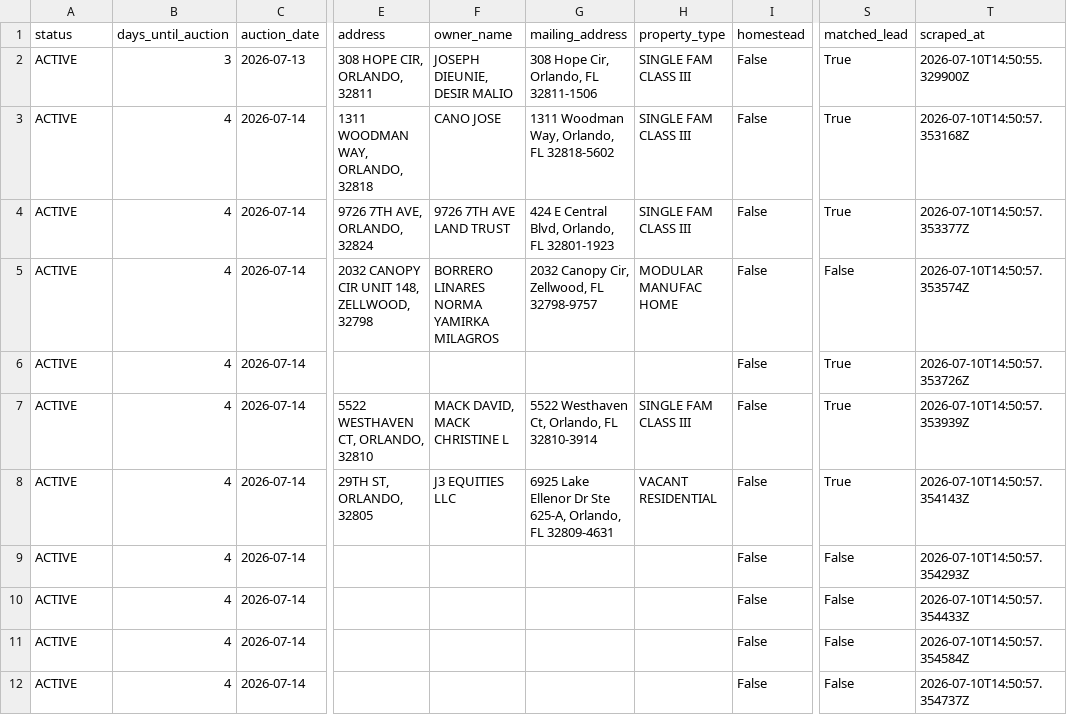
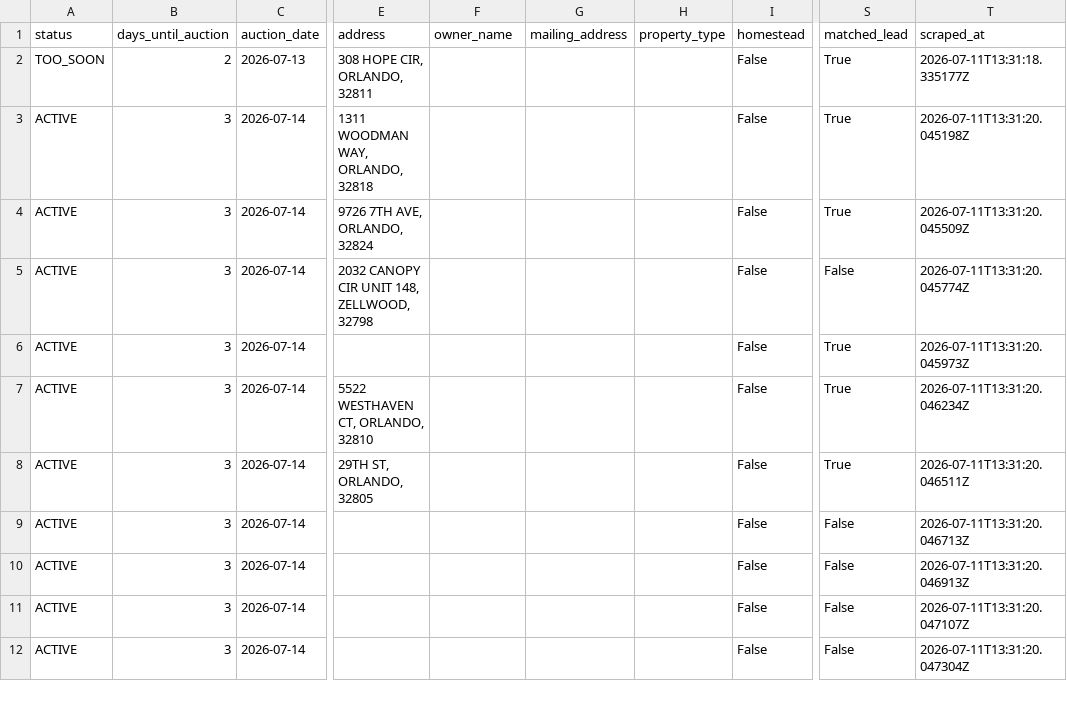
Before and after one commit to bigbuckoffers/OrangeCounty_Intel, a CSV file: data/foreclosures.csv, drawn as a sheet; only a part is shown, gaps mark what is left out; the diff covers the shown part only; the diff names each change by its address in the sheet, - before the commit and + after, or states it on an @@ line.

```diff
--- a/data/foreclosures.csv
+++ b/data/foreclosures.csv
-A2 (status): ACTIVE
+A2 (status): TOO_SOON
-B2 (days_until_auction): 3
+B2 (days_until_auction): 2
-F2 (owner_name): JOSEPH DIEUNIE, DESIR MALIO
+F2 (owner_name): (empty)
-G2 (mailing_address): 308 Hope Cir, Orlando, FL 32811-1506
+G2 (mailing_address): (empty)
-H2:H4 (property_type): SINGLE FAM CLASS III
+H2:H4 (property_type): (empty)
-T2 (scraped_at): 2026-07-10T14:50:55.329900Z
+T2 (scraped_at): 2026-07-11T13:31:18.335177Z
-B3:B12 (days_until_auction): 4
+B3:B12 (days_until_auction): 3
-F3 (owner_name): CANO JOSE
+F3 (owner_name): (empty)
-G3 (mailing_address): 1311 Woodman Way, Orlando, FL 32818-5602
+G3 (mailing_address): (empty)
-T3 (scraped_at): 2026-07-10T14:50:57.353168Z
+T3 (scraped_at): 2026-07-11T13:31:20.045198Z
-F4 (owner_name): 9726 7TH AVE LAND TRUST
+F4 (owner_name): (empty)
-G4 (mailing_address): 424 E Central Blvd, Orlando, FL 32801-1923
+G4 (mailing_address): (empty)
-T4 (scraped_at): 2026-07-10T14:50:57.353377Z
+T4 (scraped_at): 2026-07-11T13:31:20.045509Z
-F5 (owner_name): BORRERO LINARES NORMA YAMIRKA MILAGROS
+F5 (owner_name): (empty)
-G5 (mailing_address): 2032 Canopy Cir, Zellwood, FL 32798-9757
+G5 (mailing_address): (empty)
-H5 (property_type): MODULAR MANUFAC HOME
+H5 (property_type): (empty)
-T5 (scraped_at): 2026-07-10T14:50:57.353574Z
+T5 (scraped_at): 2026-07-11T13:31:20.045774Z
-T6 (scraped_at): 2026-07-10T14:50:57.353726Z
+T6 (scraped_at): 2026-07-11T13:31:20.045973Z
-F7 (owner_name): MACK DAVID, MACK CHRISTINE L
+F7 (owner_name): (empty)
-G7 (mailing_address): 5522 Westhaven Ct, Orlando, FL 32810-3914
+G7 (mailing_address): (empty)
-H7 (property_type): SINGLE FAM CLASS III
+H7 (property_type): (empty)
-T7 (scraped_at): 2026-07-10T14:50:57.353939Z
+T7 (scraped_at): 2026-07-11T13:31:20.046234Z
-F8 (owner_name): J3 EQUITIES LLC
+F8 (owner_name): (empty)
-G8 (mailing_address): 6925 Lake Ellenor Dr Ste 625-A, Orlando, FL 32809-4631
+G8 (mailing_address): (empty)
-H8 (property_type): VACANT RESIDENTIAL
+H8 (property_type): (empty)
-T8 (scraped_at): 2026-07-10T14:50:57.354143Z
+T8 (scraped_at): 2026-07-11T13:31:20.046511Z
-T9 (scraped_at): 2026-07-10T14:50:57.354293Z
+T9 (scraped_at): 2026-07-11T13:31:20.046713Z
-T10 (scraped_at): 2026-07-10T14:50:57.354433Z
+T10 (scraped_at): 2026-07-11T13:31:20.046913Z
-T11 (scraped_at): 2026-07-10T14:50:57.354584Z
+T11 (scraped_at): 2026-07-11T13:31:20.047107Z
-T12 (scraped_at): 2026-07-10T14:50:57.354737Z
+T12 (scraped_at): 2026-07-11T13:31:20.047304Z
```
Also changed, not shown: 145 edited cells elsewhere in this file, 5 other files.
